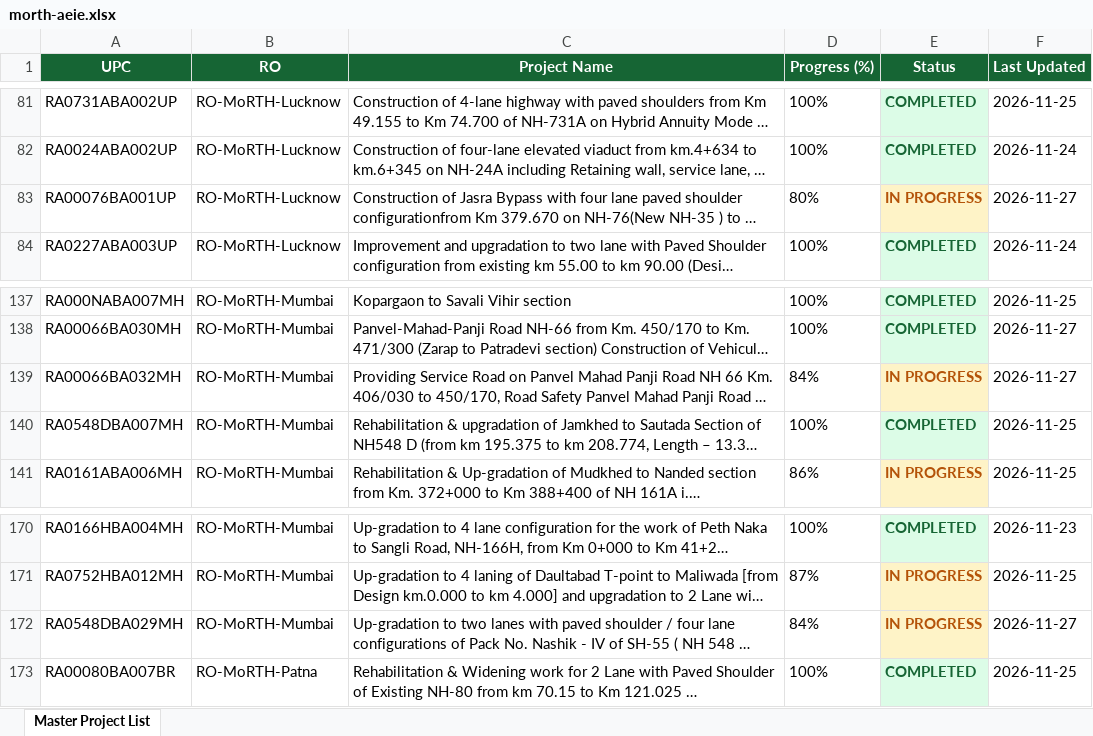
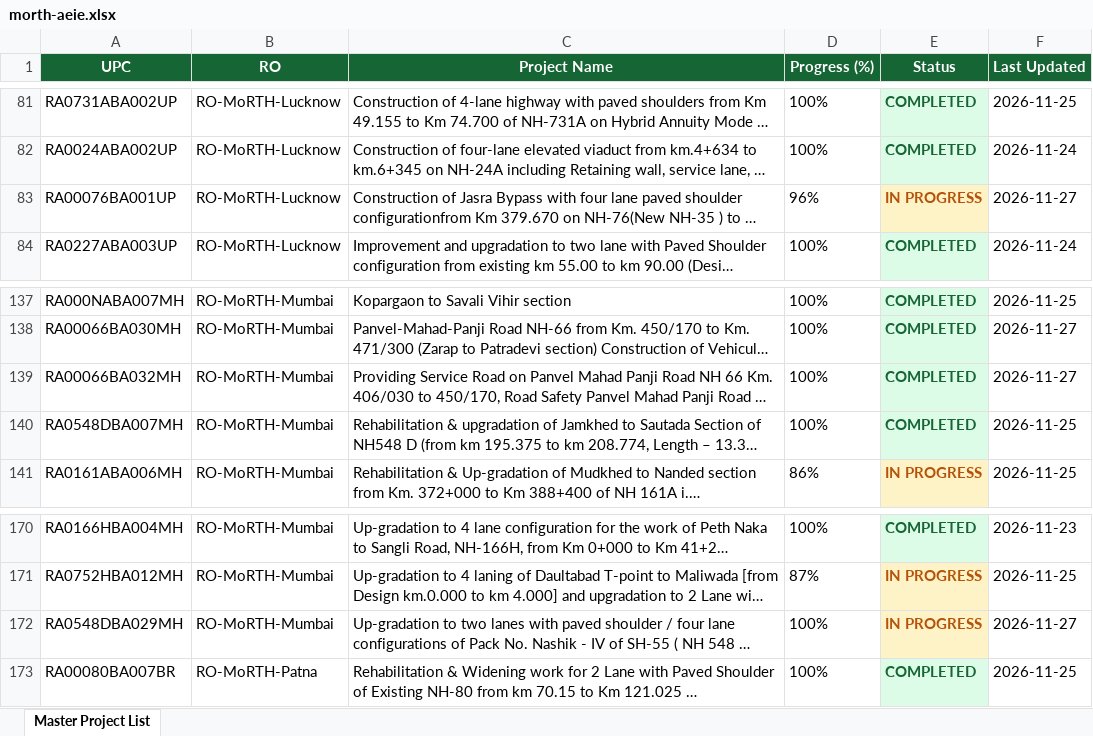
Before and after one commit to manojcivil2017-bit/manojdashboard, an Excel workbook: history/2026-11-27/morth-aeie.xlsx, sheet Master Project List, drawn as a sheet; only a part is shown, gaps mark what is left out; long unchanged cells end in …; values as stored, in another font and other column widths than the file's, no borders; the diff names each change by its address in the sheet, - before the commit and + after, or states it on an @@ line.

```diff
--- a/history/2026-11-27/morth-aeie.xlsx (sheet Master Project List)
+++ b/history/2026-11-27/morth-aeie.xlsx (sheet Master Project List)
-D83 (Progress (%)): 80%
+D83 (Progress (%)): 96%
-D139 (Progress (%)): 84%
+D139 (Progress (%)): 100%
-E139 (Status): IN PROGRESS
+E139 (Status): COMPLETED
@@ E139 fill: #FEF3C7 → #DCFCE7, text colour: #B45309 → #166534 @@
-D172 (Progress (%)): 84%
+D172 (Progress (%)): 100%
```
Also changed, not shown: history/2026-11-27/morth-dpr.xlsx, history/2026-11-27/nhai-pd.xlsx, 4 other files.
